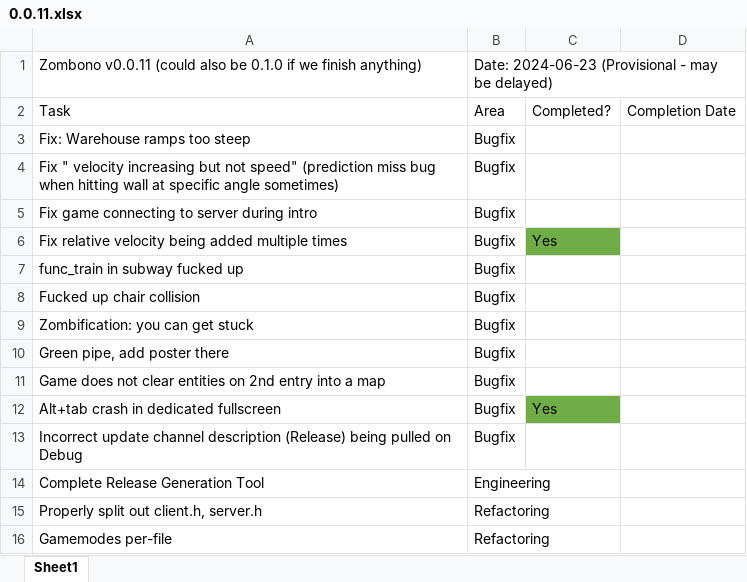
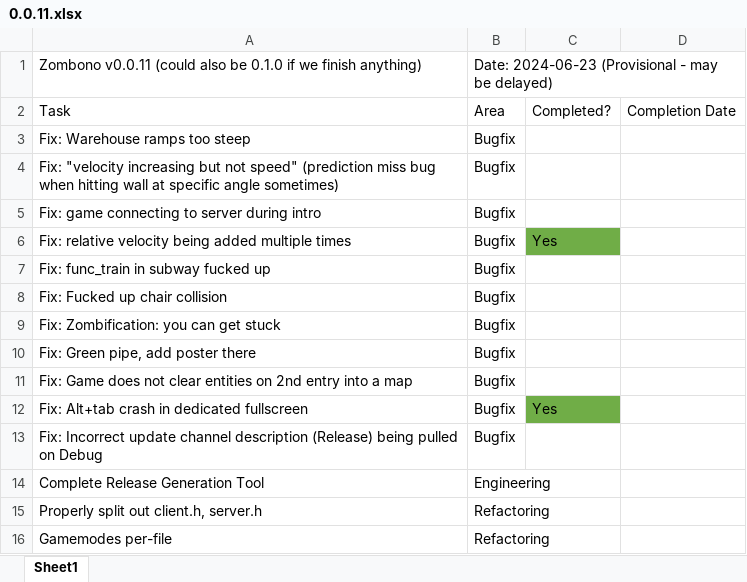
Before and after one commit to starfrost013/ZombonoEngine, an Excel workbook: docs/version_scheduling/0.0.11.xlsx, sheet Sheet1, drawn as a sheet; only a part is shown; values as stored, in another font and other column widths than the file's, no borders; the diff names each change by its address in the sheet, - before the commit and + after, or states it on an @@ line.

```diff
--- a/docs/version_scheduling/0.0.11.xlsx (sheet Sheet1)
+++ b/docs/version_scheduling/0.0.11.xlsx (sheet Sheet1)
-A4: Fix " velocity increasing but…
+A4: Fix: "velocity increasing but…
-A5: Fix game connecting to server during intro
+A5: Fix: game connecting to server during intro
-A6: Fix relative velocity…
+A6: Fix: relative velocity…
-A7: func_train in subway fucked up
+A7: Fix: func_train in subway fucked up
-A8: Fucked up chair collision
+A8: Fix: Fucked up chair collision
-A9: Zombification: you can get stuck
+A9: Fix: Zombification: you can get stuck
-A10: Green pipe, add poster there
+A10: Fix: Green pipe, add poster there
-A11: Game does…
+A11: Fix: Game does…
-A12: Alt+tab crash in dedicated fullscreen
+A12: Fix: Alt+tab crash in dedicated fullscreen
-A13: Incorrect update…
+A13: Fix: Incorrect update…
```
Also changed, not shown: 13 other files.
